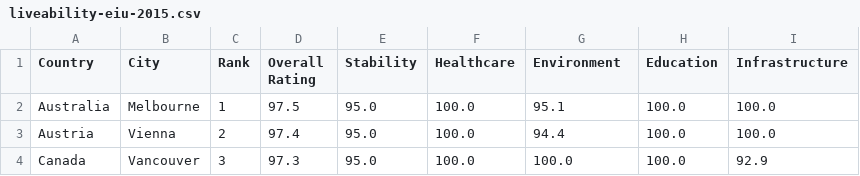
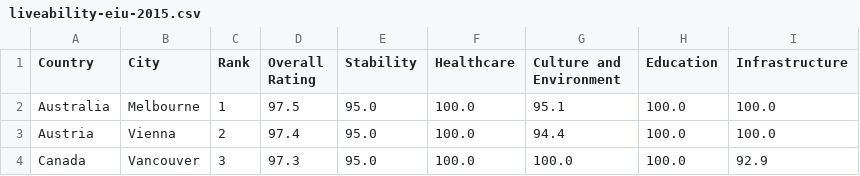
Before and after one commit to lukasthekid/liveability-ex, a CSV file: data/liveability-data/liveability-eiu-2015.csv, drawn as a sheet; only a part is shown.

Commit message:
fixed column names, worked on question 1, finished visualizations

```diff
--- a/data/liveability-data/liveability-eiu-2015.csv
+++ b/data/liveability-data/liveability-eiu-2015.csv
@@ -1,2 +1,2 @@
-Country,City,Rank,Overall Rating,Stability,Healthcare,Environment,Education,Infrastructure
+Country,City,Rank,Overall Rating,Stability,Healthcare,Culture and Environment,Education,Infrastructure
 Australia,Melbourne,1,97.5,95.0,100.0,95.1,100.0,100.0
```
Also changed, not shown: data/liveability-data/liveability-eiu-2021-2.csv.
